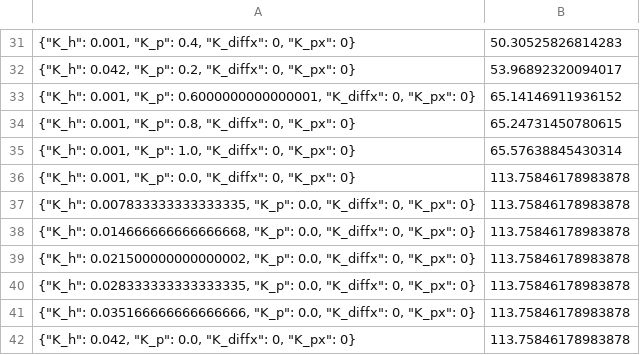
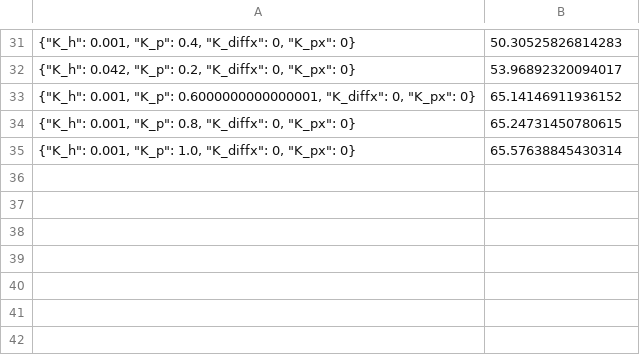
Before and after one commit to jireland2k/MarsLander, a CSV file: 1D Trial Results P.csv, drawn as a sheet; only a part is shown, gaps mark what is left out.

```diff
--- a/1D Trial Results P.csv
+++ b/1D Trial Results P.csv
@@ -35,8 +35 @@
 "{""K_h"": 0.001, ""K_p"": 1.0, ""K_diffx"": 0, ""K_px"": 0}",65.57638845430314
-"{""K_h"": 0.001, ""K_p"": 0.0, ""K_diffx"": 0, ""K_px"": 0}",113.75846178983878
-"{""K_h"": 0.007833333333333335, ""K_p"": 0.0, ""K_diffx"": 0, ""K_px"": 0}",113.75846178983878
-"{""K_h"": 0.014666666666666668, ""K_p"": 0.0, ""K_diffx"": 0, ""K_px"": 0}",113.75846178983878
-"{""K_h"": 0.021500000000000002, ""K_p"": 0.0, ""K_diffx"": 0, ""K_px"": 0}",113.75846178983878
-"{""K_h"": 0.028333333333333335, ""K_p"": 0.0, ""K_diffx"": 0, ""K_px"": 0}",113.75846178983878
-"{""K_h"": 0.035166666666666666, ""K_p"": 0.0, ""K_diffx"": 0, ""K_px"": 0}",113.75846178983878
-"{""K_h"": 0.042, ""K_p"": 0.0, ""K_diffx"": 0, ""K_px"": 0}",113.75846178983878
```
Also changed, not shown: 1D Trial Results Praw.csv, 2D Trial Results P.csv, 12 other files.
